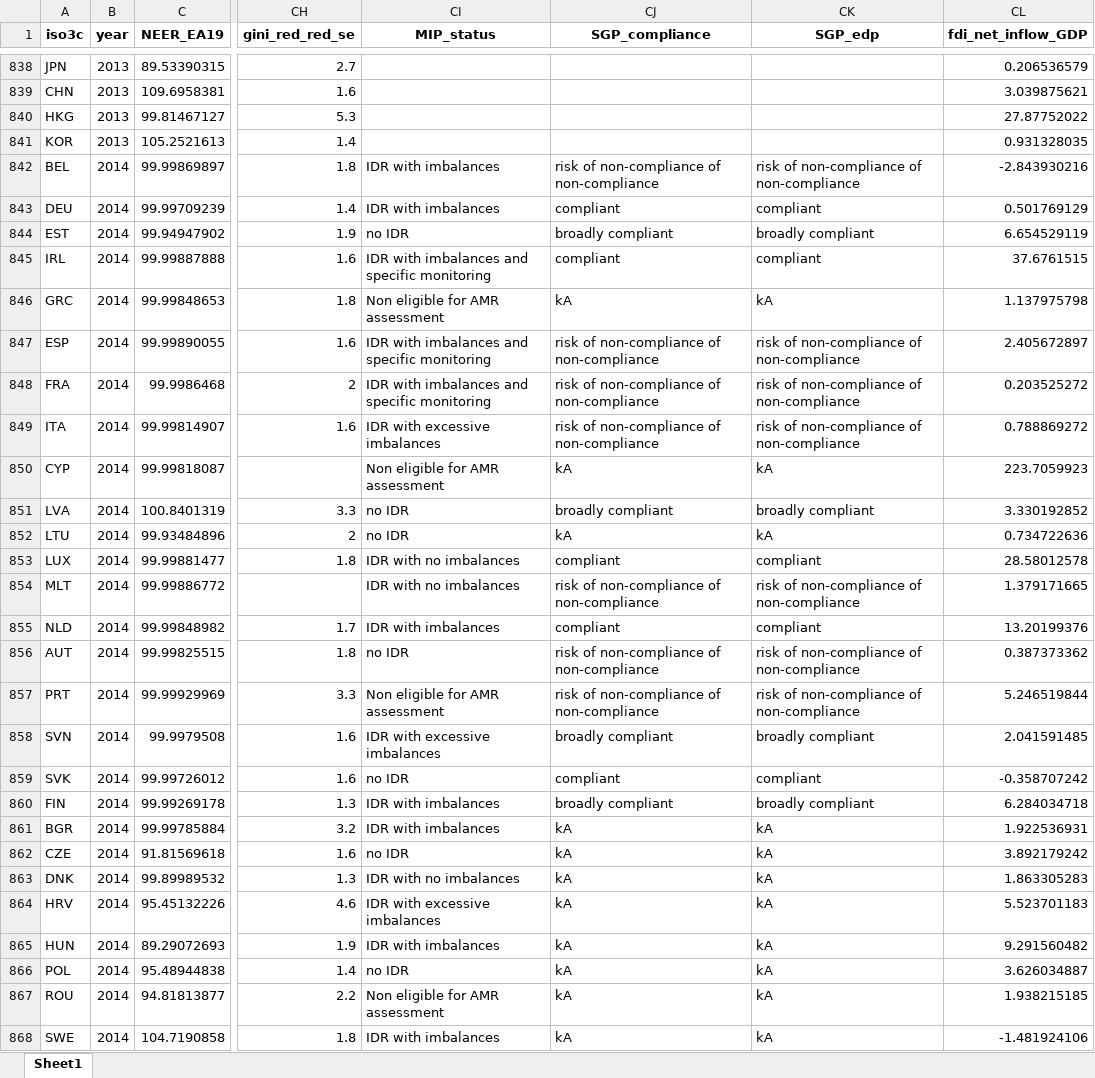
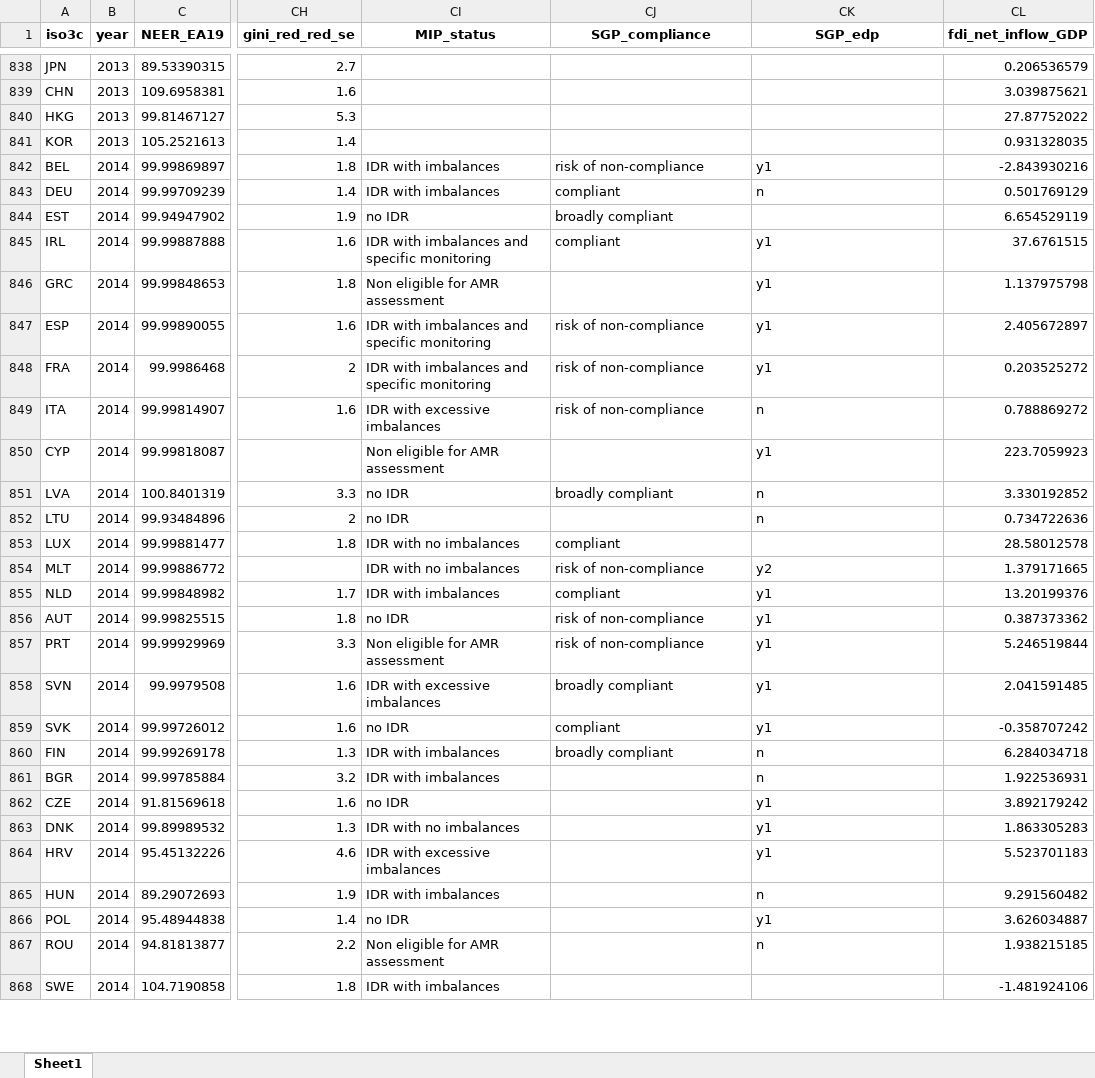
Before and after one commit to graebnerc/competitivenessData, an Excel workbook: data/competitiveness_data_macro.xlsx, sheet Sheet1, drawn as a sheet; only a part is shown, gaps mark what is left out; values as stored, in another font and other column widths than the file's, no borders; the diff covers the shown part only; the diff names each change by its address in the sheet, - before the commit and + after, or states it on an @@ line.

```diff
--- a/data/competitiveness_data_macro.xlsx (sheet Sheet1)
+++ b/data/competitiveness_data_macro.xlsx (sheet Sheet1)
-CJ842 (SGP_compliance): risk of non-compliance of non-compliance
+CJ842 (SGP_compliance): risk of non-compliance
-CK842 (SGP_edp): risk of non-compliance of non-compliance
+CK842 (SGP_edp): y1
-CK843 (SGP_edp): compliant
+CK843 (SGP_edp): n
-CK844 (SGP_edp): broadly compliant
+CK844 (SGP_edp): (empty)
-CK845 (SGP_edp): compliant
+CK845 (SGP_edp): y1
-CJ846 (SGP_compliance): kA
+CJ846 (SGP_compliance): (empty)
-CK846 (SGP_edp): kA
+CK846 (SGP_edp): y1
-CJ847:CJ849 (SGP_compliance): risk of non-compliance of non-compliance
+CJ847:CJ849 (SGP_compliance): risk of non-compliance
-CK847:CK848 (SGP_edp): risk of non-compliance of non-compliance
+CK847:CK848 (SGP_edp): y1
-CK849 (SGP_edp): risk of non-compliance of non-compliance
+CK849 (SGP_edp): n
-CJ850 (SGP_compliance): kA
+CJ850 (SGP_compliance): (empty)
-CK850 (SGP_edp): kA
+CK850 (SGP_edp): y1
-CK851 (SGP_edp): broadly compliant
+CK851 (SGP_edp): n
-CJ852 (SGP_compliance): kA
+CJ852 (SGP_compliance): (empty)
-CK852 (SGP_edp): kA
+CK852 (SGP_edp): n
-CK853 (SGP_edp): compliant
+CK853 (SGP_edp): (empty)
-CJ854 (SGP_compliance): risk of non-compliance of non-compliance
+CJ854 (SGP_compliance): risk of non-compliance
-CK854 (SGP_edp): risk of non-compliance of non-compliance
+CK854 (SGP_edp): y2
-CK855 (SGP_edp): compliant
+CK855 (SGP_edp): y1
-CJ856:CJ857 (SGP_compliance): risk of non-compliance of non-compliance
+CJ856:CJ857 (SGP_compliance): risk of non-compliance
-CK856:CK857 (SGP_edp): risk of non-compliance of non-compliance
+CK856:CK857 (SGP_edp): y1
-CK858 (SGP_edp): broadly compliant
+CK858 (SGP_edp): y1
-CK859 (SGP_edp): compliant
+CK859 (SGP_edp): y1
-CK860 (SGP_edp): broadly compliant
+CK860 (SGP_edp): n
-CJ861:CJ868 (SGP_compliance): kA
+CJ861:CJ868 (SGP_compliance): (empty)
-CK861 (SGP_edp): kA
+CK861 (SGP_edp): n
-CK862:CK864 (SGP_edp): kA
+CK862:CK864 (SGP_edp): y1
-CK865 (SGP_edp): kA
+CK865 (SGP_edp): n
-CK866 (SGP_edp): kA
+CK866 (SGP_edp): y1
-CK867 (SGP_edp): kA
+CK867 (SGP_edp): n
-CK868 (SGP_edp): kA
+CK868 (SGP_edp): (empty)
```
Also changed, not shown: 323 edited cells elsewhere in this sheet, data-raw/2020_09_17 MIP_SGP_variables.xlsx, 7 other files.
